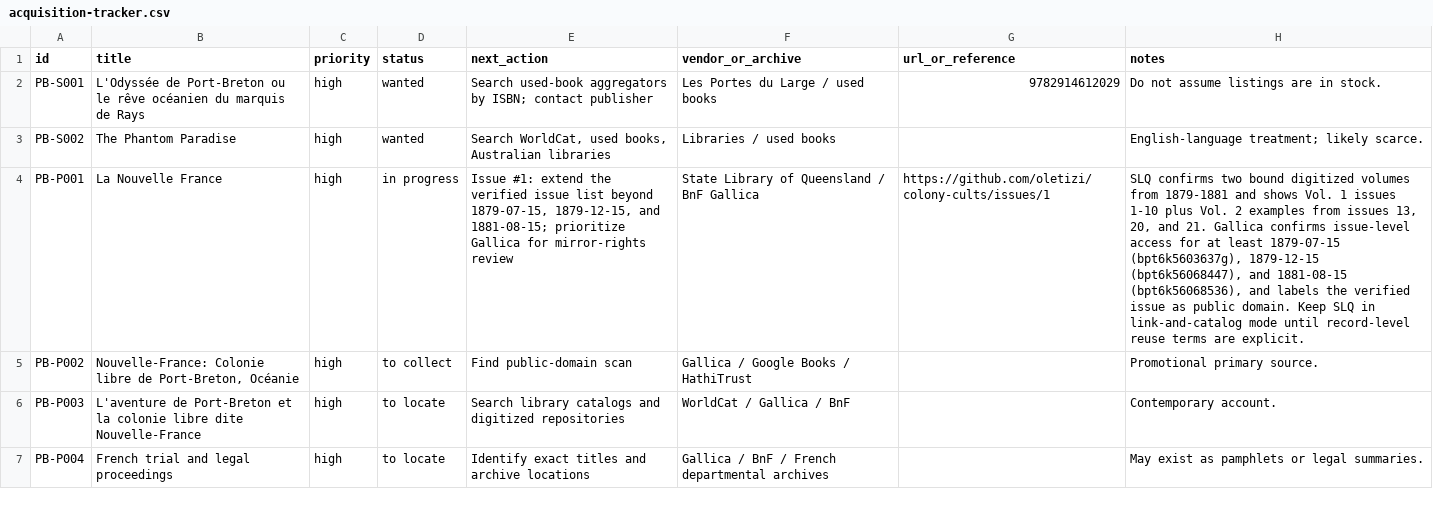
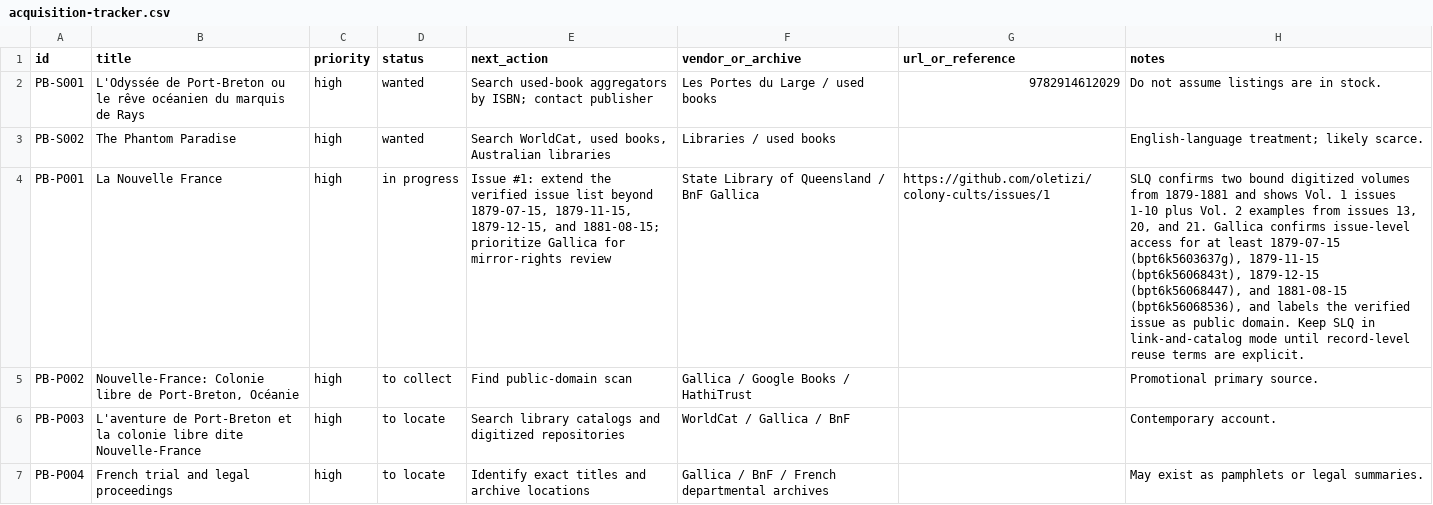
Before and after one commit to oletizi/colony-cults, a CSV file: bibliography/acquisition-tracker.csv, drawn as a sheet; the diff names each change by its address in the sheet, - before the commit and + after, or states it on an @@ line.

```diff
--- a/bibliography/acquisition-tracker.csv
+++ b/bibliography/acquisition-tracker.csv
-E4 (next_action): …beyond 1879-07-15, 1879-12-15, and…
+E4 (next_action): …beyond 1879-07-15, 1879-11-15, 1879-12-15, and…
-H4 (notes): …1879-07-15 (bpt6k5603637g), 1879-12-15 (bpt6k56068447),…
+H4 (notes): …1879-07-15 (bpt6k5603637g), 1879-11-15 (bpt6k5606843t), 1879-12-15 (bpt6k56068447),…
```
Also changed, not shown: 2 other files.
